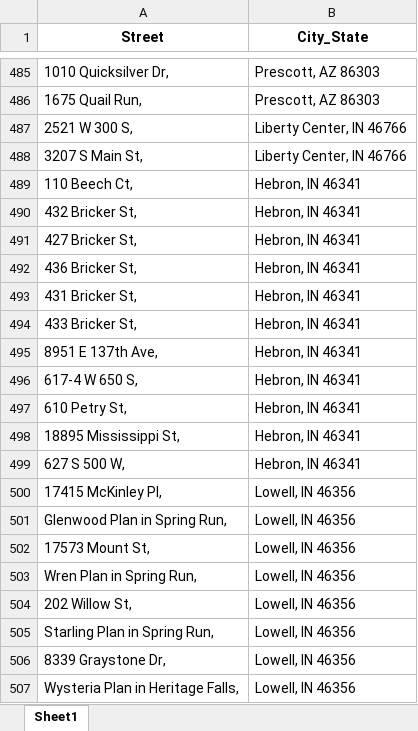
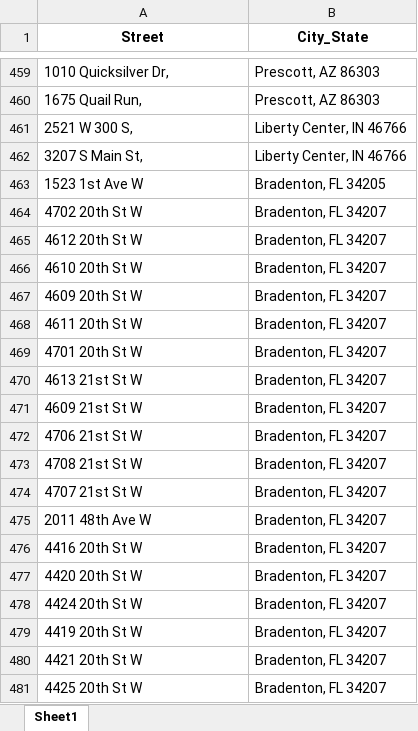
Before and after one commit to freak360/Scraping, an Excel workbook: new_add.xlsx, sheet Sheet1, drawn as a sheet; only a part is shown, gaps mark what is left out; the shorter side is filled out with more unchanged rows; values as stored, in another font and other column widths than the file's, no borders; the diff covers the shown part only; the diff names each change by its address in the sheet, - before the commit and + after, or states it on an @@ line.

```diff
--- a/new_add.xlsx (sheet Sheet1)
+++ b/new_add.xlsx (sheet Sheet1)
-row 489: 110 Beech Ct, | Hebron, IN 46341
-row 490: 432 Bricker St, | Hebron, IN 46341
-row 491: 427 Bricker St, | Hebron, IN 46341
-row 492: 436 Bricker St, | Hebron, IN 46341
-row 493: 431 Bricker St, | Hebron, IN 46341
-row 494: 433 Bricker St, | Hebron, IN 46341
-row 495: 8951 E 137th Ave, | Hebron, IN 46341
-row 496: 617-4 W 650 S, | Hebron, IN 46341
-row 497: 610 Petry St, | Hebron, IN 46341
-row 498: 18895 Mississippi St, | Hebron, IN 46341
-row 499: 627 S 500 W, | Hebron, IN 46341
-row 500: 17415 McKinley Pl, | Lowell, IN 46356
-row 501: Glenwood Plan in Spring Run, | Lowell, IN 46356
-row 502: 17573 Mount St, | Lowell, IN 46356
-row 503: Wren Plan in Spring Run, | Lowell, IN 46356
-row 504: 202 Willow St, | Lowell, IN 46356
-row 505: Starling Plan in Spring Run, | Lowell, IN 46356
-row 506: 8339 Graystone Dr, | Lowell, IN 46356
-row 507: Wysteria Plan in Heritage Falls, | Lowell, IN 46356
```
Also changed, not shown: 57 removed rows elsewhere in this sheet, 3 other files.
